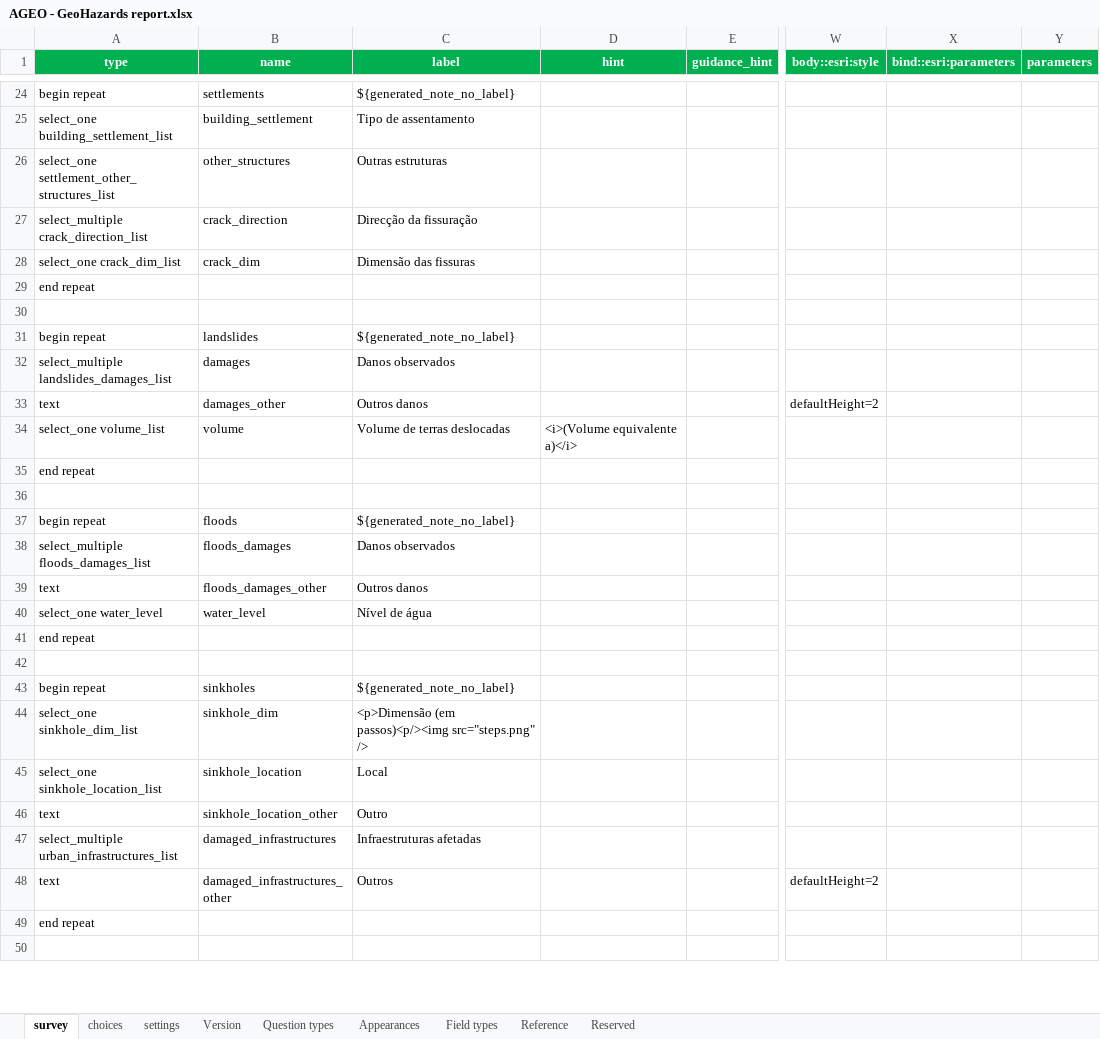
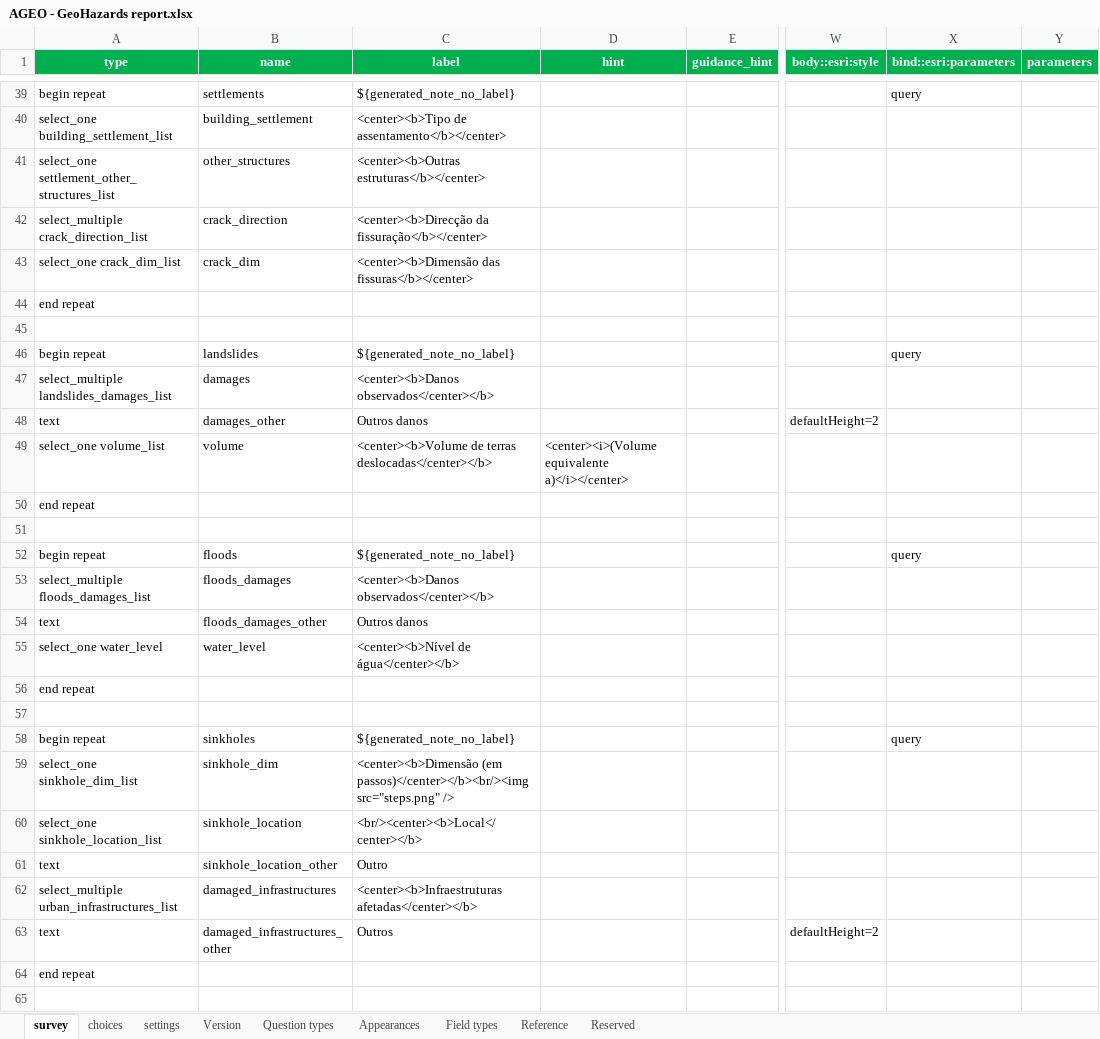
Before and after one commit to carlosmsf/geohazards_report, an Excel workbook: AGEO - GeoHazards report.xlsx, sheet survey, drawn as a sheet; only a part is shown, gaps mark what is left out; values as stored, in another font and other column widths than the file's, no borders; conditional formats and table styles not drawn; addresses are those after the commit; the diff covers the shown part only; the diff names each change by its address in the sheet, - before the commit and + after, or states it on an @@ line.

```diff
--- a/AGEO - GeoHazards report.xlsx (sheet survey)
+++ b/AGEO - GeoHazards report.xlsx (sheet survey)
-X39 (bind::esri:parameters): (empty)
+X39 (bind::esri:parameters): query
-C40 (label): Tipo de assentamento
+C40 (label): <center><b>Tipo de assentamento</b></center>
-C41 (label): Outras estruturas
+C41 (label): <center><b>Outras estruturas</b></center>
-C42 (label): Direcção da fissuração
+C42 (label): <center><b>Direcção da fissuração</b></center>
-C43 (label): Dimensão das fissuras
+C43 (label): <center><b>Dimensão das fissuras</b></center>
-X46 (bind::esri:parameters): (empty)
+X46 (bind::esri:parameters): query
-C47 (label): Danos observados
+C47 (label): <center><b>Danos observados</center></b>
-C49 (label): Volume de terras deslocadas
+C49 (label): <center><b>Volume de terras deslocadas</center></b>
-D49 (hint): <i>(Volume equivalente a)</i>
+D49 (hint): <center><i>(Volume equivalente a)</i></center>
-X52 (bind::esri:parameters): (empty)
+X52 (bind::esri:parameters): query
-C53 (label): Danos observados
+C53 (label): <center><b>Danos observados</center></b>
-C55 (label): Nível de água
+C55 (label): <center><b>Nível de água</center></b>
-X58 (bind::esri:parameters): (empty)
+X58 (bind::esri:parameters): query
-C59 (label): <p>Dimensão (em passos)<p/><img src="steps.png" />
+C59 (label): <center><b>Dimensão (em passos)</center></b><br/><img src="steps.png" />
-C60 (label): Local
+C60 (label): <br/><center><b>Local</center></b>
-C62 (label): Infraestruturas afetadas
+C62 (label): <center><b>Infraestruturas afetadas</center></b>
```
Also changed, not shown: 19 added rows, 8 removed rows, 3 moved rows and 12 edited cells elsewhere in this sheet, sheet choices, sheet settings, 31 other files.
